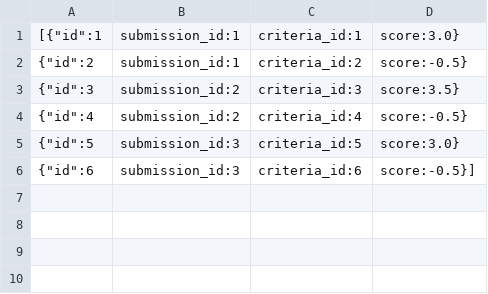
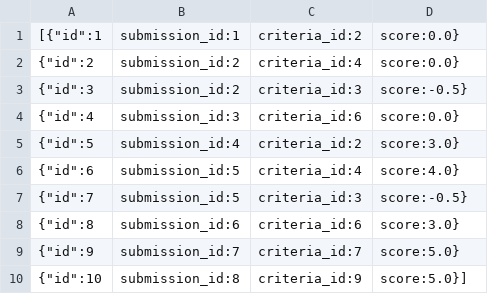
Before and after one commit to D-makaeenm/COSA, a CSV file: backend/data/grading_results.csv, drawn as a sheet.

```diff
--- a/backend/data/grading_results.csv
+++ b/backend/data/grading_results.csv
@@ -1,6 +1,10 @@
-[{"id":1, "submission_id":1, "criteria_id":1, "score":3.0},
- {"id":2, "submission_id":1, "criteria_id":2, "score":-0.5},
- {"id":3, "submission_id":2, "criteria_id":3, "score":3.5},
- {"id":4, "submission_id":2, "criteria_id":4, "score":-0.5},
- {"id":5, "submission_id":3, "criteria_id":5, "score":3.0},
- {"id":6, "submission_id":3, "criteria_id":6, "score":-0.5}]
+[{"id":1, "submission_id":1, "criteria_id":2, "score":0.0},
+ {"id":2, "submission_id":2, "criteria_id":4, "score":0.0},
+ {"id":3, "submission_id":2, "criteria_id":3, "score":-0.5},
+ {"id":4, "submission_id":3, "criteria_id":6, "score":0.0},
+ {"id":5, "submission_id":4, "criteria_id":2, "score":3.0},
+ {"id":6, "submission_id":5, "criteria_id":4, "score":4.0},
+ {"id":7, "submission_id":5, "criteria_id":3, "score":-0.5},
+ {"id":8, "submission_id":6, "criteria_id":6, "score":3.0},
+ {"id":9, "submission_id":7, "criteria_id":7, "score":5.0},
+ {"id":10, "submission_id":8, "criteria_id":9, "score":5.0}]
```
Also changed, not shown: backend/data/exams.csv, backend/data/grading_criteria.csv, 47 other files.
